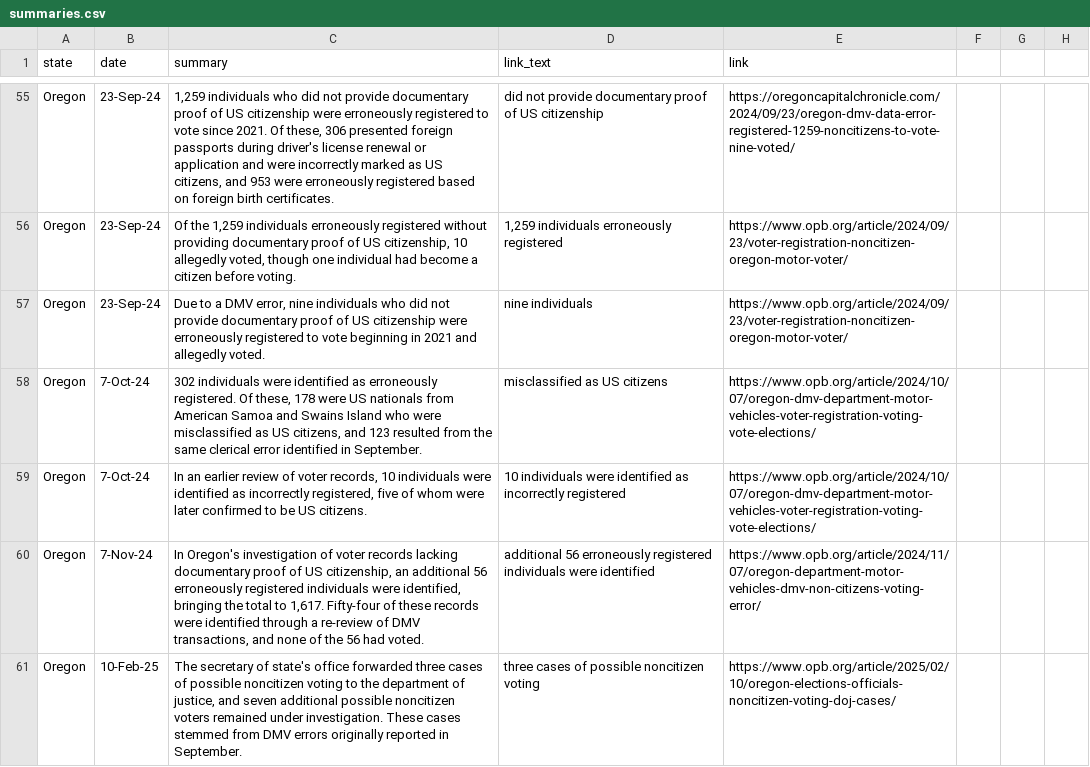
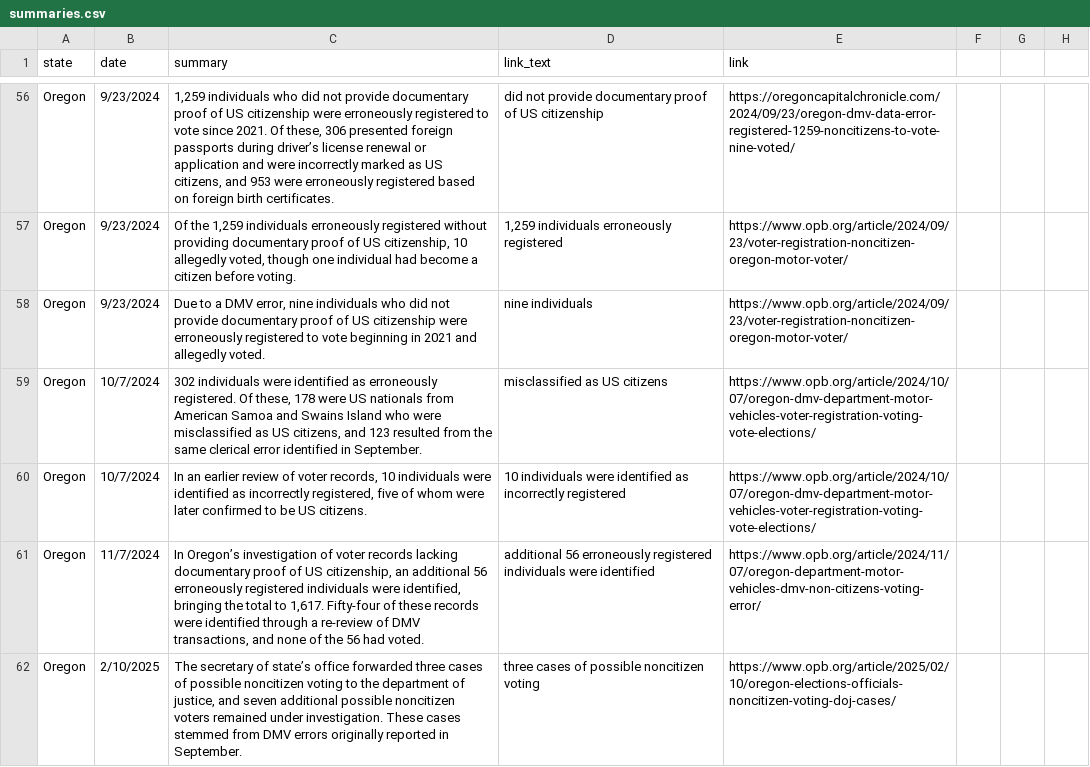
Before and after one commit to research-team-ceir/NCR-Dashboard, a CSV file: data/summaries.csv, drawn as a sheet; only a part is shown, gaps mark what is left out; addresses are those after the commit; the diff covers the shown part only; the diff names each change by its address in the sheet, - before the commit and + after, or states it on an @@ line.

```diff
--- a/data/summaries.csv
+++ b/data/summaries.csv
-B56:B58 (date): 23-Sep-24
+B56:B58 (date): 9/23/2024
-C56 (summary): …passports during driver's license renewal…
+C56 (summary): …passports during driver’s license renewal…
-B59:B60 (date): 7-Oct-24
+B59:B60 (date): 10/7/2024
-B61 (date): 7-Nov-24
+B61 (date): 11/7/2024
-C61 (summary): In Oregon's investigation of…
+C61 (summary): In Oregon’s investigation of…
-B62 (date): 10-Feb-25
+B62 (date): 2/10/2025
-C62 (summary): …secretary of state's office forwarded…
+C62 (summary): …secretary of state’s office forwarded…
```
Also changed, not shown: 1 added row and 106 edited cells elsewhere in this file, 2 other files.
